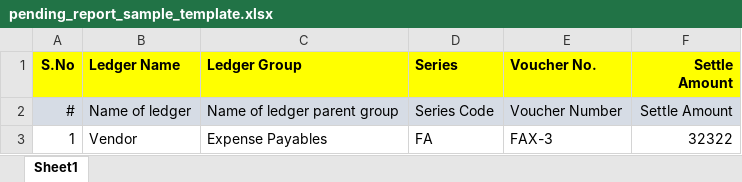
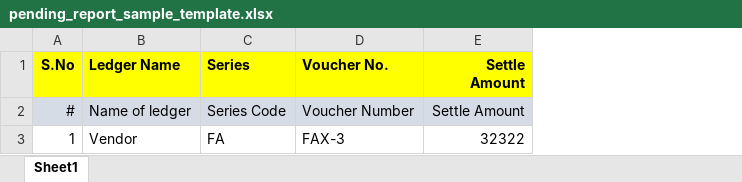
Before and after one commit to gourav211992/newpresence360, an Excel workbook: public/templates/pending_report_sample_template.xlsx, sheet Sheet1, drawn as a sheet; values as stored, in another font and other column widths than the file's, no borders; conditional formats not drawn; the diff names each change by its address in the sheet, - before the commit and + after, or states it on an @@ line.

Commit message:
worked on pending payment import points

```diff
--- a/public/templates/pending_report_sample_template.xlsx (sheet Sheet1)
+++ b/public/templates/pending_report_sample_template.xlsx (sheet Sheet1)
-column C (Ledger Group), rows 2-3: Name of ledger parent group | Expense Payables
```
Also changed, not shown: 7 other files.
